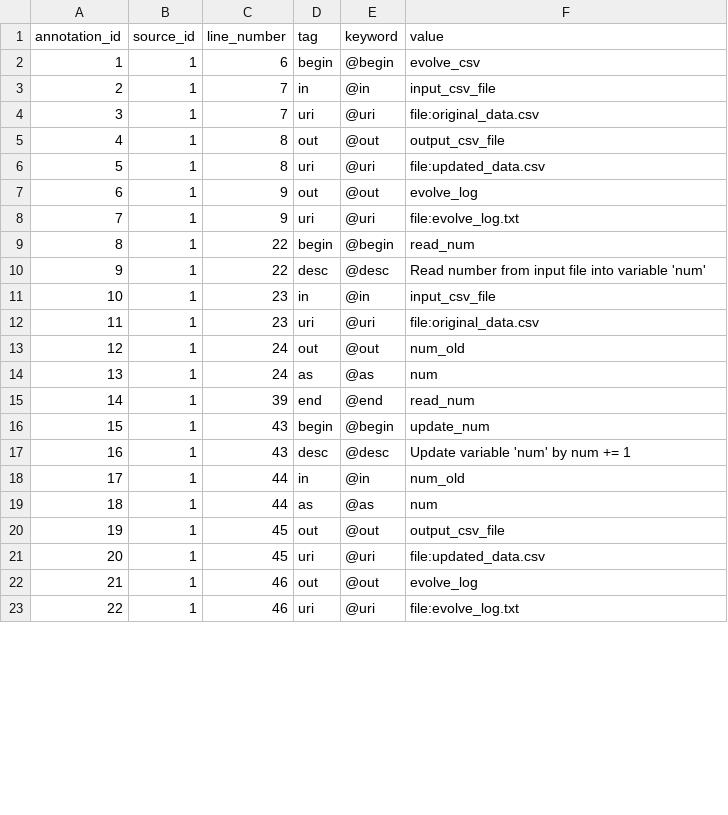
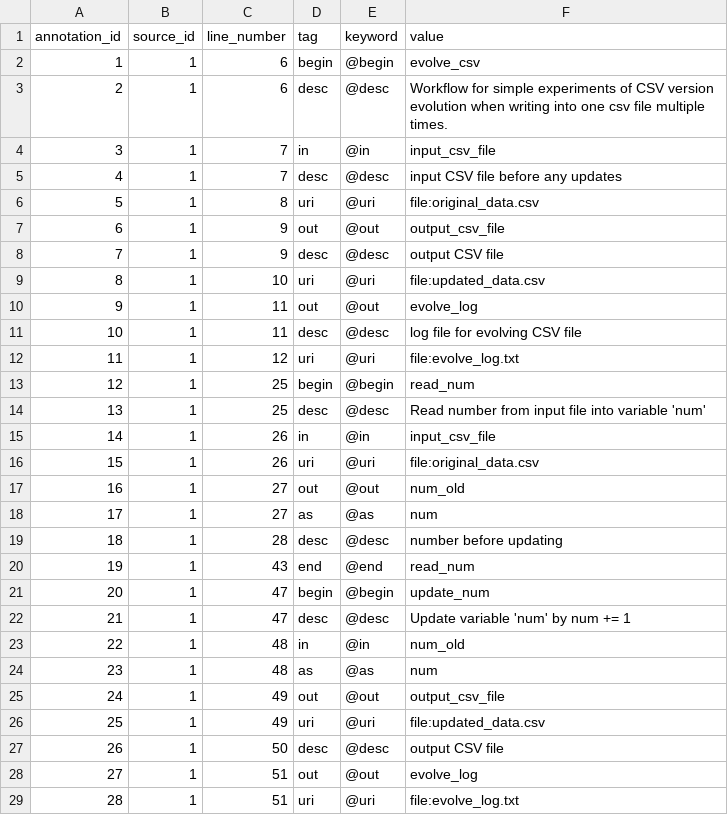
Before and after one commit to kurator-org/kurator-YW, a CSV file: examples/csv_evolution/yw/csv/extractfacts_annotation.csv, drawn as a sheet; only a part is shown; addresses are those after the commit; the diff covers the shown part only; the diff names each change by its address in the sheet, - before the commit and + after, or states it on an @@ line.

```diff
--- a/examples/csv_evolution/yw/csv/extractfacts_annotation.csv
+++ b/examples/csv_evolution/yw/csv/extractfacts_annotation.csv
+row 3: 2 | 1 | 6 | desc | @desc | Workflow for simple experiments of CSV version evolution when writing into one csv file multiple times.
@@ column A (annotation_id) renumbered from row 4 down @@
+row 5: 4 | 1 | 7 | desc | @desc | input CSV file before any updates
-C6 (line_number): 7
+C6 (line_number): 8
-C7 (line_number): 8
+C7 (line_number): 9
+row 8: 7 | 1 | 9 | desc | @desc | output CSV file
-C9 (line_number): 8
+C9 (line_number): 10
-C10 (line_number): 9
+C10 (line_number): 11
+row 11: 10 | 1 | 11 | desc | @desc | log file for evolving CSV file
-C12 (line_number): 9
+C12 (line_number): 12
-C13:C14 (line_number): 22
+C13:C14 (line_number): 25
-C15:C16 (line_number): 23
+C15:C16 (line_number): 26
-C17:C18 (line_number): 24
+C17:C18 (line_number): 27
+row 19: 18 | 1 | 28 | desc | @desc | number before updating
-C20 (line_number): 39
+C20 (line_number): 43
-C21:C22 (line_number): 43
+C21:C22 (line_number): 47
-C23:C24 (line_number): 44
+C23:C24 (line_number): 48
-C25:C26 (line_number): 45
+C25:C26 (line_number): 49
+row 27: 26 | 1 | 50 | desc | @desc | output CSV file
-C28:C29 (line_number): 46
+C28:C29 (line_number): 51
```
Also changed, not shown: 2 added rows and 8 edited cells elsewhere in this file, examples/csv_evolution/yw/csv/modelfacts_port.csv, examples/csv_evolution/yw/csv/modelfacts_program.csv, 9 other files.
